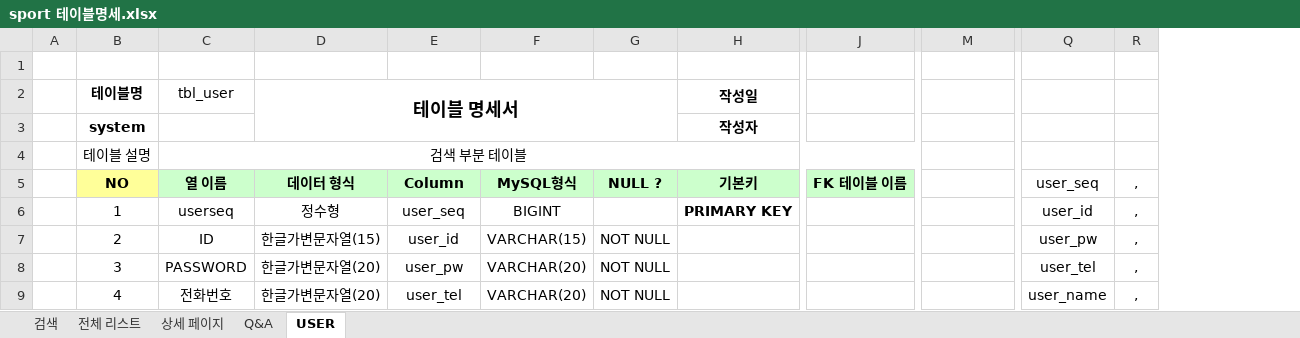
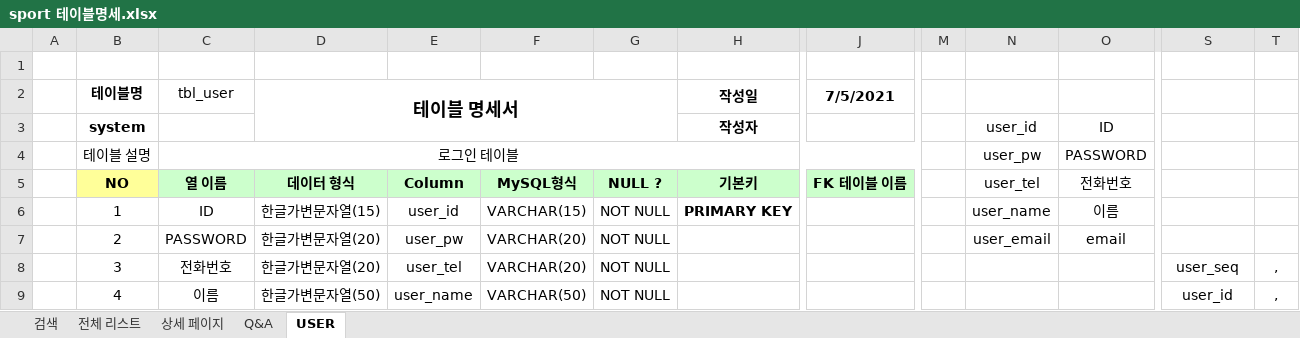
Before and after one commit to Eungyeol41/Sports_Project, an Excel workbook: DBMS/sport 테이블명세.xlsx, sheet USER, drawn as a sheet; only a part is shown, gaps mark what is left out; values as stored, in another font and other column widths than the file's, no borders; addresses are those after the commit; the diff covers the shown part only; the diff names each change by its address in the sheet, - before the commit and + after, or states it on an @@ line.

Commit message:
table 변경

```diff
--- a/DBMS/sport 테이블명세.xlsx (sheet USER)
+++ b/DBMS/sport 테이블명세.xlsx (sheet USER)
+column M, empty
+column O, rows 3-7: ID | PASSWORD | 전화번호 | 이름 | email
-J2: (empty)
+J2: 7/5/2021
-N3: (empty)
+N3: user_id
-C4 (tbl_user): 검색 부분 테이블
+C4 (tbl_user): 로그인 테이블
-N4: (empty)
+N4: user_pw
-N5: (empty)
+N5: user_tel
-S5: user_seq
+S5: (empty)
-T5:T7: ,
+T5:T7: (empty)
-C6 (tbl_user): userseq
+C6 (tbl_user): ID
-D6 (테이블 명세서): 정수형
+D6 (테이블 명세서): 한글가변문자열(15)
-E6: user_seq
+E6: user_id
-F6: BIGINT
+F6: VARCHAR(15)
-G6: (empty)
+G6: NOT NULL
-N6: (empty)
+N6: user_name
-S6: user_id
+S6: (empty)
-C7 (tbl_user): ID
+C7 (tbl_user): PASSWORD
-D7 (테이블 명세서): 한글가변문자열(15)
+D7 (테이블 명세서): 한글가변문자열(20)
-E7: user_id
+E7: user_pw
-F7: VARCHAR(15)
+F7: VARCHAR(20)
-N7: (empty)
+N7: user_email
-S7: user_pw
+S7: (empty)
-C8 (tbl_user): PASSWORD
+C8 (tbl_user): 전화번호
-E8: user_pw
+E8: user_tel
-S8: user_tel
+S8: user_seq
-C9 (tbl_user): 전화번호
+C9 (tbl_user): 이름
-D9 (테이블 명세서): 한글가변문자열(20)
+D9 (테이블 명세서): 한글가변문자열(50)
-E9: user_tel
+E9: user_name
-F9: VARCHAR(20)
+F9: VARCHAR(50)
-S9: user_name
+S9: user_id
```
Also changed, not shown: 56 edited cells elsewhere in this sheet, sheet 상세 페이지, sheet Q&A, sheet 검색, sheet 전체 리스트, 12 other files.
